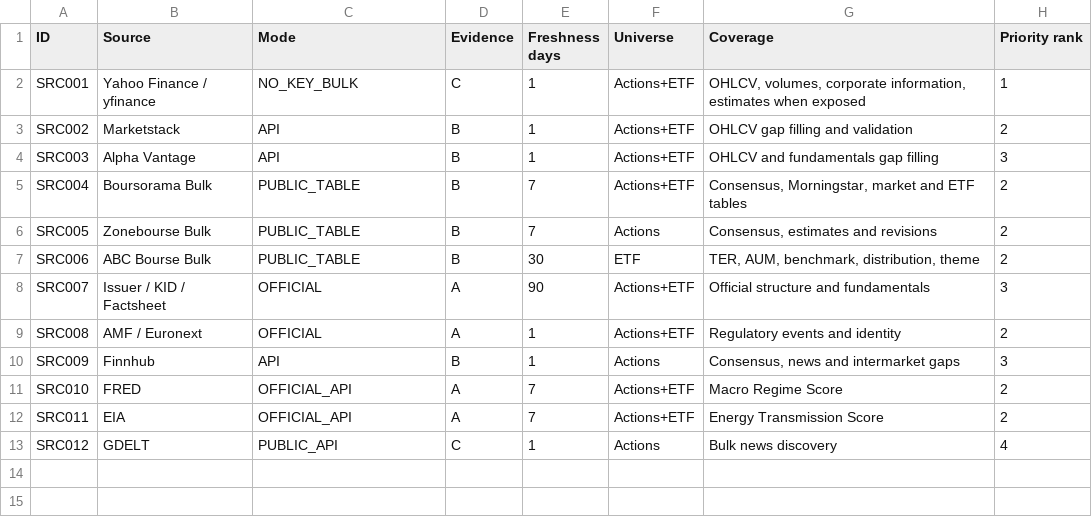
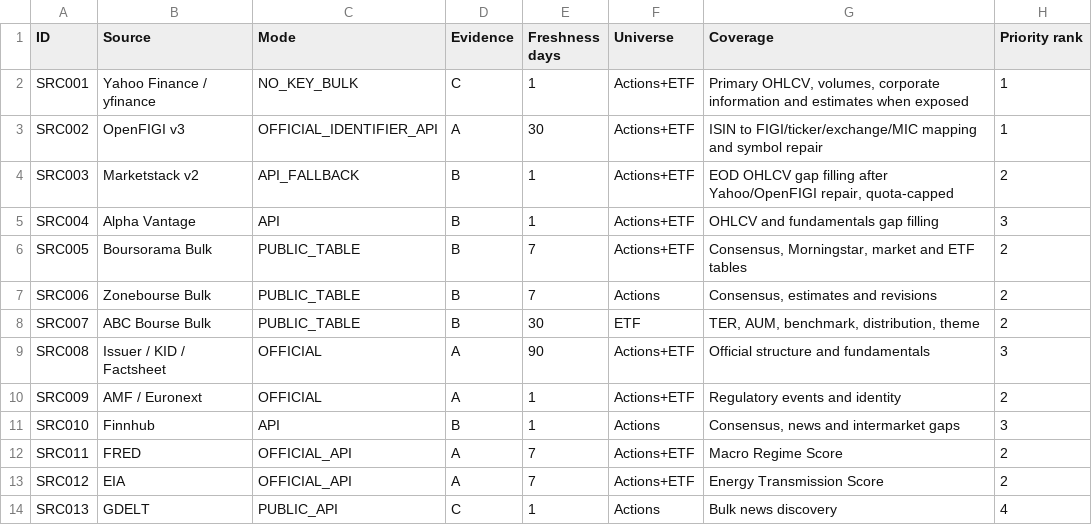
Before and after one commit to marcivan75-byte/pea-analyzer, a CSV file: config/V18.2_SOURCE_REGISTRY.csv, drawn as a sheet.

Commit message:
Register OpenFIGI v3 and Marketstack operational roles

```diff
--- a/config/V18.2_SOURCE_REGISTRY.csv
+++ b/config/V18.2_SOURCE_REGISTRY.csv
@@ -1,13 +1,14 @@
 ID;Source;Mode;Evidence;Freshness days;Universe;Coverage;Priority rank
-SRC001;Yahoo Finance / yfinance;NO_KEY_BULK;C;1;Actions+ETF;OHLCV, volumes, corporate information, estimates when exposed;1
-SRC002;Marketstack;API;B;1;Actions+ETF;OHLCV gap filling and validation;2
-SRC003;Alpha Vantage;API;B;1;Actions+ETF;OHLCV and fundamentals gap filling;3
-SRC004;Boursorama Bulk;PUBLIC_TABLE;B;7;Actions+ETF;Consensus, Morningstar, market and ETF tables;2
-SRC005;Zonebourse Bulk;PUBLIC_TABLE;B;7;Actions;Consensus, estimates and revisions;2
-SRC006;ABC Bourse Bulk;PUBLIC_TABLE;B;30;ETF;TER, AUM, benchmark, distribution, theme;2
-SRC007;Issuer / KID / Factsheet;OFFICIAL;A;90;Actions+ETF;Official structure and fundamentals;3
-SRC008;AMF / Euronext;OFFICIAL;A;1;Actions+ETF;Regulatory events and identity;2
-SRC009;Finnhub;API;B;1;Actions;Consensus, news and intermarket gaps;3
-SRC010;FRED;OFFICIAL_API;A;7;Actions+ETF;Macro Regime Score;2
-SRC011;EIA;OFFICIAL_API;A;7;Actions+ETF;Energy Transmission Score;2
-SRC012;GDELT;PUBLIC_API;C;1;Actions;Bulk news discovery;4
+SRC001;Yahoo Finance / yfinance;NO_KEY_BULK;C;1;Actions+ETF;Primary OHLCV, volumes, corporate information and estimates when exposed;1
+SRC002;OpenFIGI v3;OFFICIAL_IDENTIFIER_API;A;30;Actions+ETF;ISIN to FIGI/ticker/exchange/MIC mapping and symbol repair;1
+SRC003;Marketstack v2;API_FALLBACK;B;1;Actions+ETF;EOD OHLCV gap filling after Yahoo/OpenFIGI repair, quota-capped;2
+SRC004;Alpha Vantage;API;B;1;Actions+ETF;OHLCV and fundamentals gap filling;3
+SRC005;Boursorama Bulk;PUBLIC_TABLE;B;7;Actions+ETF;Consensus, Morningstar, market and ETF tables;2
+SRC006;Zonebourse Bulk;PUBLIC_TABLE;B;7;Actions;Consensus, estimates and revisions;2
+SRC007;ABC Bourse Bulk;PUBLIC_TABLE;B;30;ETF;TER, AUM, benchmark, distribution, theme;2
+SRC008;Issuer / KID / Factsheet;OFFICIAL;A;90;Actions+ETF;Official structure and fundamentals;3
+SRC009;AMF / Euronext;OFFICIAL;A;1;Actions+ETF;Regulatory events and identity;2
+SRC010;Finnhub;API;B;1;Actions;Consensus, news and intermarket gaps;3
+SRC011;FRED;OFFICIAL_API;A;7;Actions+ETF;Macro Regime Score;2
+SRC012;EIA;OFFICIAL_API;A;7;Actions+ETF;Energy Transmission Score;2
+SRC013;GDELT;PUBLIC_API;C;1;Actions;Bulk news discovery;4
```
